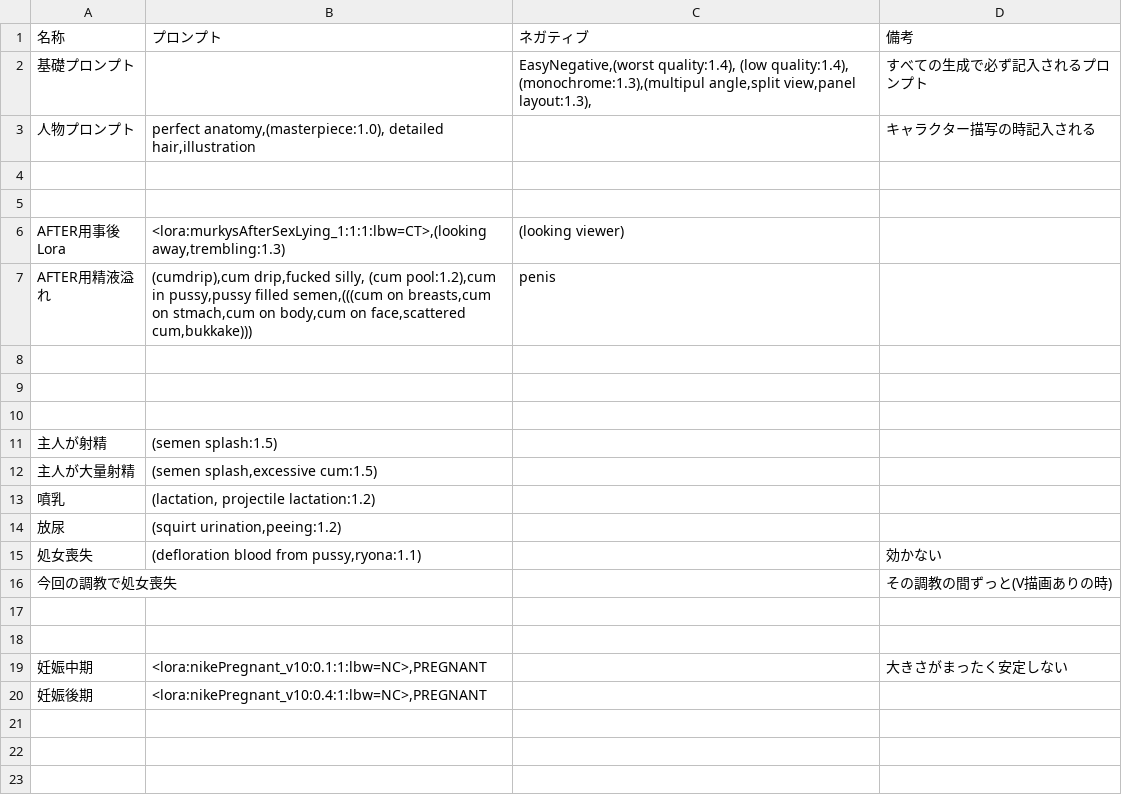
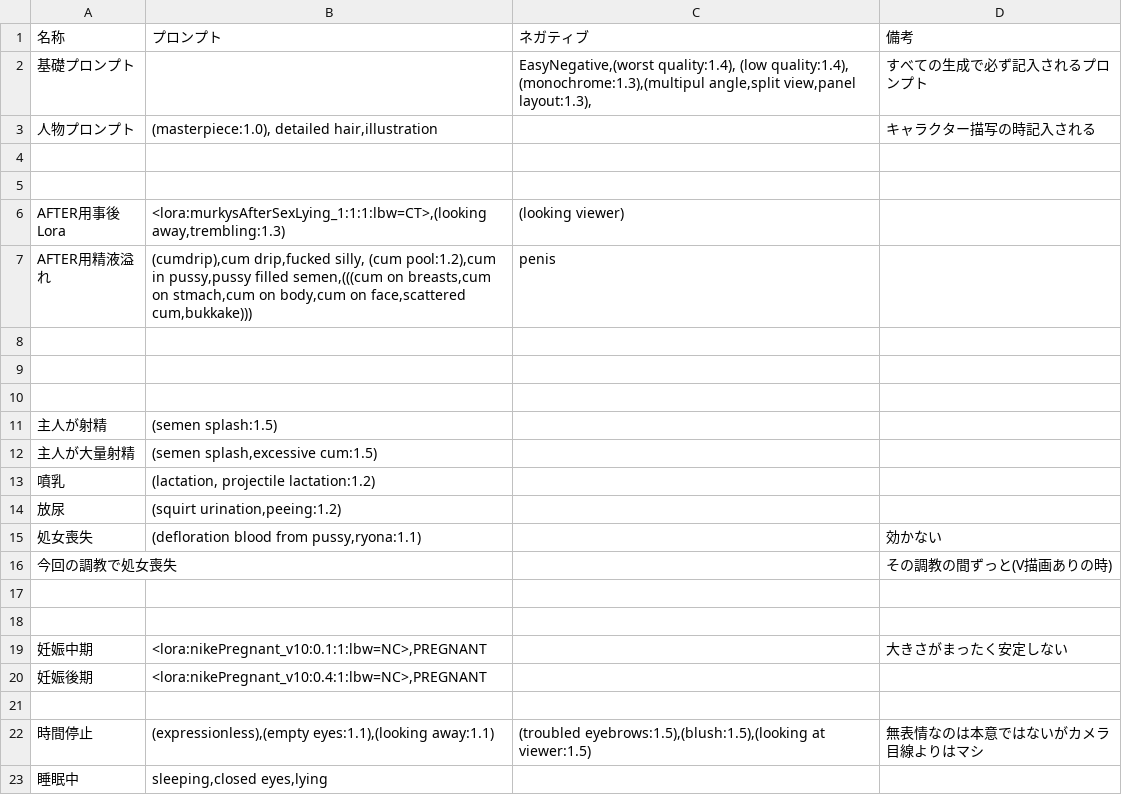
Before and after one commit to qulqu3331/era2webuitest, a CSV file: era2webui/eraTW/csvfiles/Effect.csv, drawn as a sheet; the diff names each change by its address in the sheet, - before the commit and + after, or states it on an @@ line.

```diff
--- a/era2webui/eraTW/csvfiles/Effect.csv
+++ b/era2webui/eraTW/csvfiles/Effect.csv
-B3 (プロンプト): perfect anatomy,(masterpiece:1.0), detailed hair,illustration
+B3 (プロンプト): (masterpiece:1.0), detailed hair,illustration
+row 21: (empty)
+row 22: 時間停止 | (expressionless),(empty eyes:1.1),(looking away:1.1) | (troubled eyebrows:1.5),(blush:1.5),(looking at viewer:1.5) | 無表情なのは本意ではないがカメラ目線よりはマシ
+row 23: 睡眠中 | sleeping,closed eyes,lying
```
Also changed, not shown: 1 other file.
